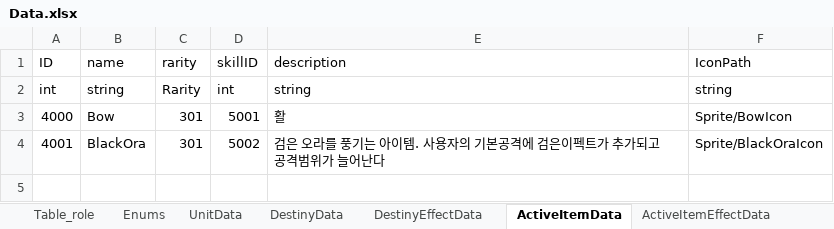
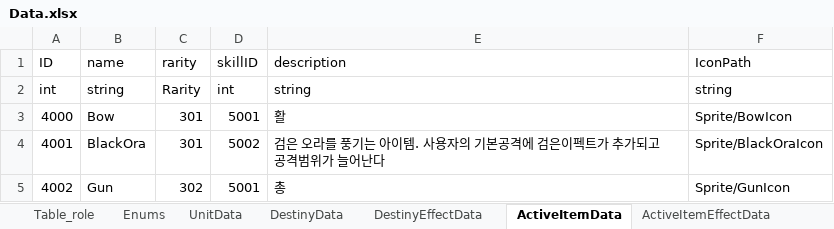
Before and after one commit to autos1123/CodeLike, an Excel workbook: Assets/DataTable/Data.xlsx, sheet ActiveItemData, drawn as a sheet; values as stored, in another font and other column widths than the file's, no borders; the diff names each change by its address in the sheet, - before the commit and + after, or states it on an @@ line.

```diff
--- a/Assets/DataTable/Data.xlsx (sheet ActiveItemData)
+++ b/Assets/DataTable/Data.xlsx (sheet ActiveItemData)
+row 5: 4002 | Gun | 302 | 5001 | 총 | Sprite/GunIcon
```
Also changed, not shown: 1 other file.
